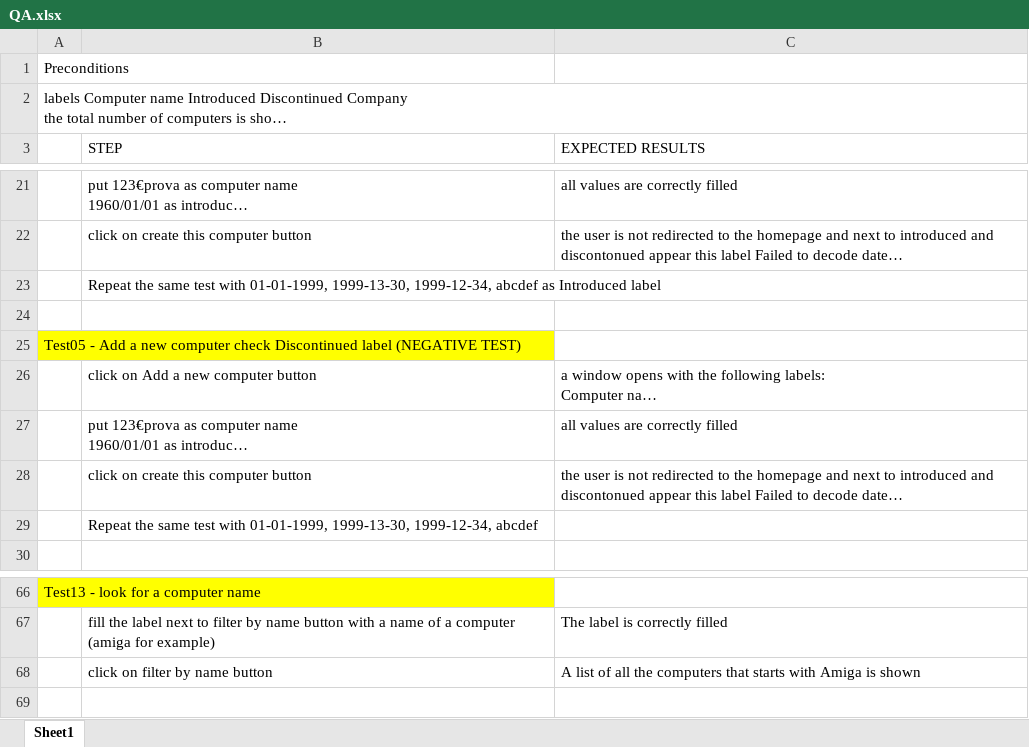
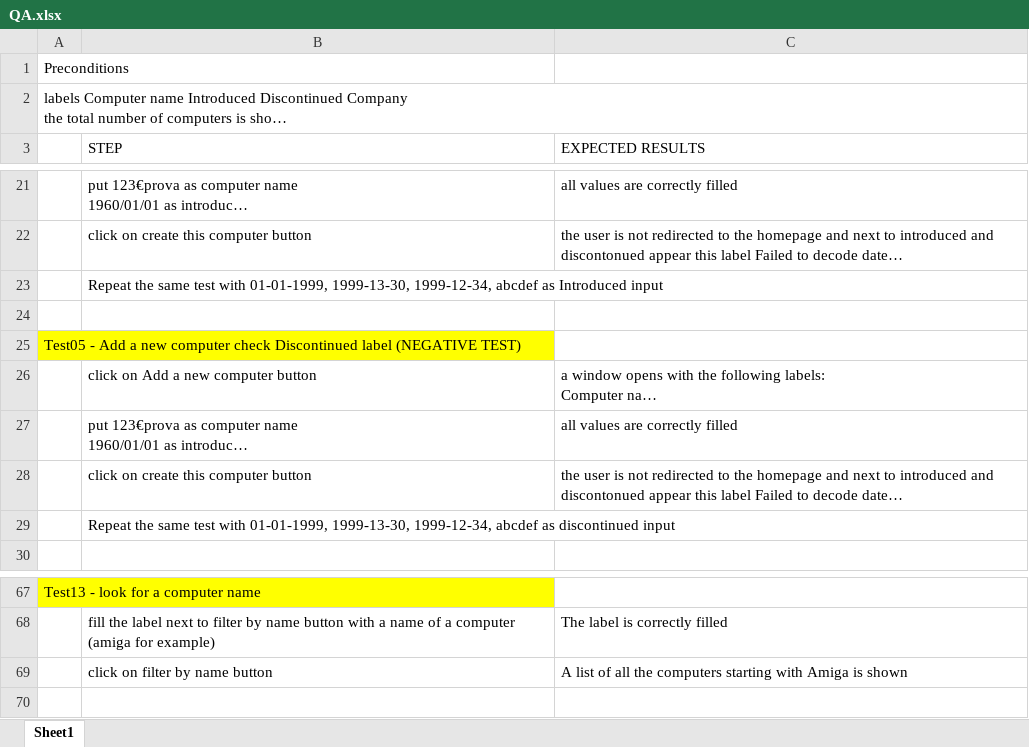
Before and after one commit to CarloDeGennaro/QA, an Excel workbook: QA.xlsx, sheet Sheet1, drawn as a sheet; only a part is shown, gaps mark what is left out; long unchanged cells end in …; values as stored, in another font and other column widths than the file's, no borders; addresses are those after the commit; the diff covers the shown part only; the diff names each change by its address in the sheet, - before the commit and + after, or states it on an @@ line.

```diff
--- a/QA.xlsx (sheet Sheet1)
+++ b/QA.xlsx (sheet Sheet1)
-B23 (STEP): …as Introduced label
+B23 (STEP): …as Introduced input
-B29 (STEP): …1999-12-34, abcdef
+B29 (STEP): …1999-12-34, abcdef as discontinued input
-C69 (EXPECTED RESULTS): …the computers that starts with Amiga…
+C69 (EXPECTED RESULTS): …the computers starting with Amiga…
```
Also changed, not shown: 2 added rows, 1 removed row and 19 edited cells elsewhere in this sheet.
